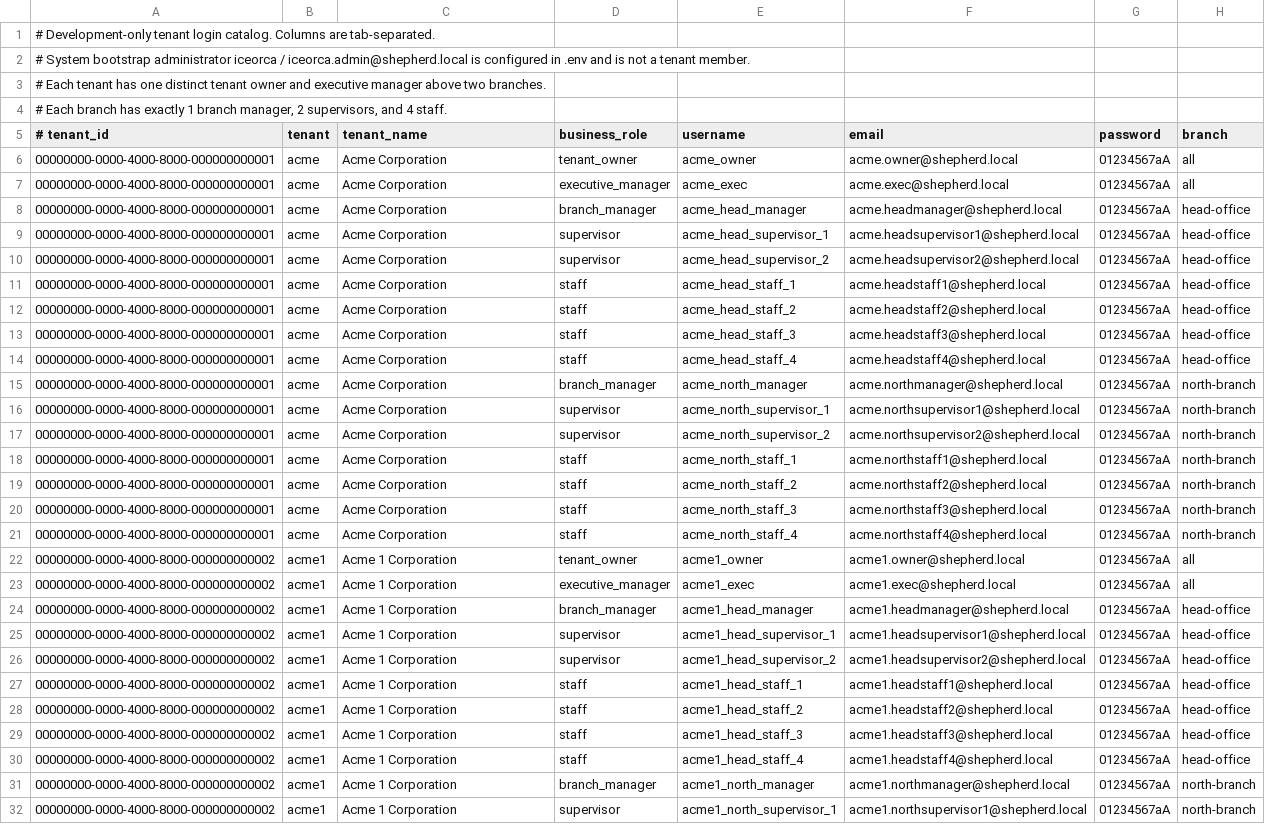
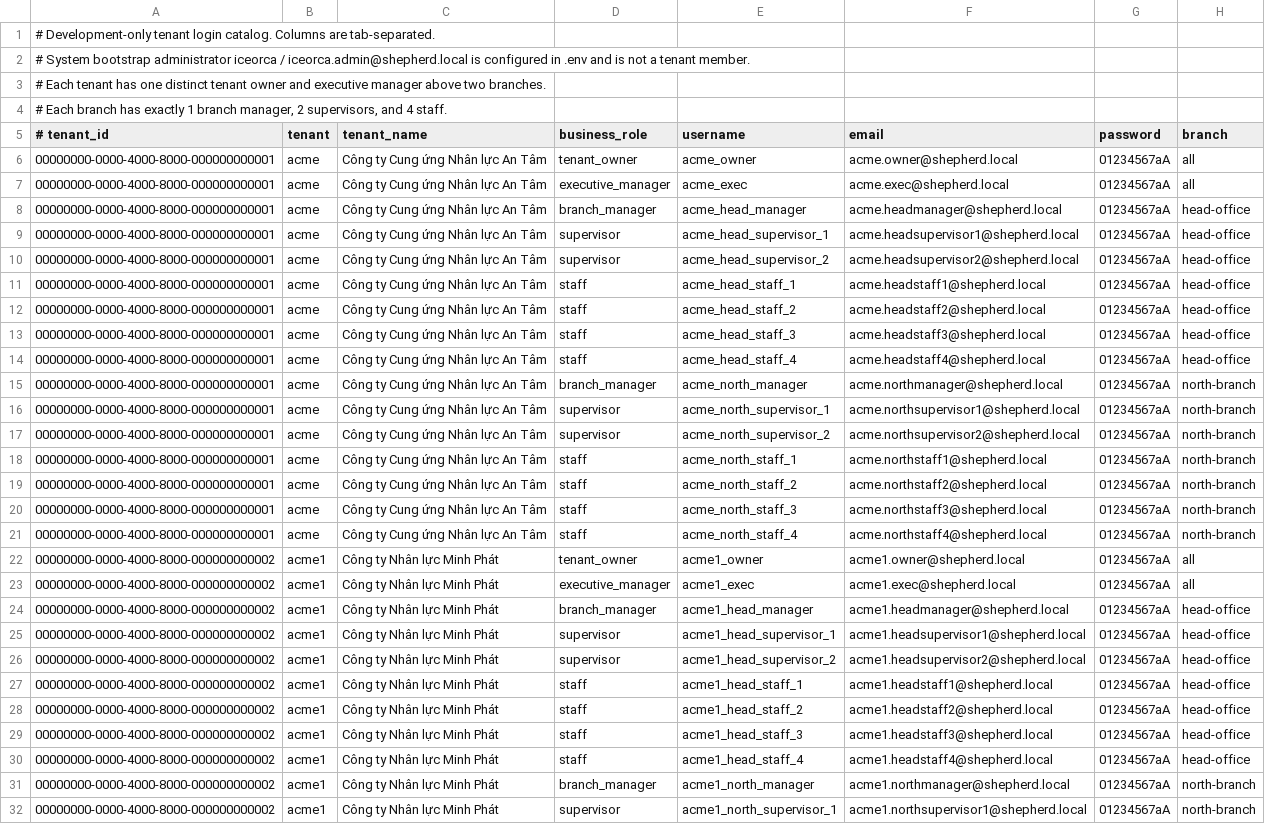
Before and after one commit to IceOrca/shepherd, a TSV file: scripts/dev-auth-accounts.tsv, drawn as a sheet; only a part is shown; the diff covers the shown part only; the diff names each change by its address in the sheet, - before the commit and + after, or states it on an @@ line.

```diff
--- a/scripts/dev-auth-accounts.tsv
+++ b/scripts/dev-auth-accounts.tsv
-C6:C21 (tenant_name): Acme Corporation
+C6:C21 (tenant_name): Công ty Cung ứng Nhân lực An Tâm
-C22:C32 (tenant_name): Acme 1 Corporation
+C22:C32 (tenant_name): Công ty Nhân lực Minh Phát
```
Also changed, not shown: 21 edited cells elsewhere in this file, 17 other files.
